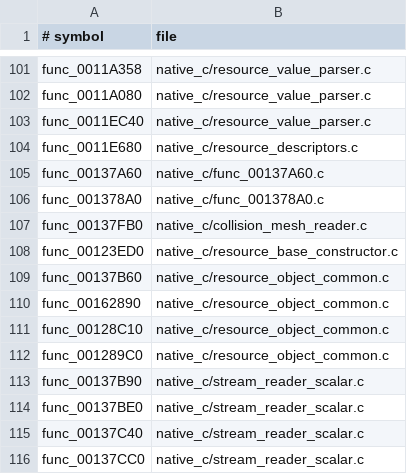
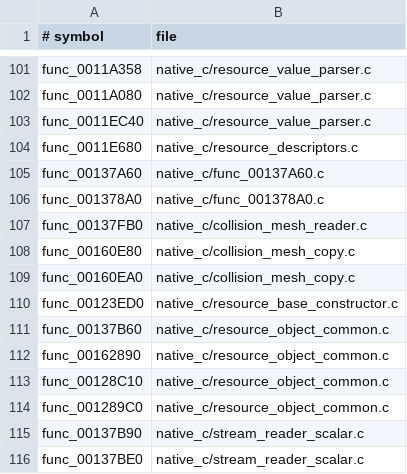
Before and after one commit to OpenThievius/OpenThievius, a TSV file: port/game/sly1-us/hand/backfills.tsv, drawn as a sheet; only a part is shown, gaps mark what is left out; the shorter side is filled out with more unchanged rows.

Commit message:
feat(port): backfill collision mesh cloning
Add native replacements for the collision mesh reset and deep-copy routines. The copy retains the mesh metadata and duplicates all four owned arrays through the existing guest allocator. Current retail call sites use mode zero, so the transform path is not needed here.\n\nVerified with `cmake --build build/port --target port_native -j4`; hostgen translated 625 functions and linked 161 units. Ran the native launcher for 15 seconds: it stayed alive without a crash, but remained at resource record 2 with no rendered vertices.

```diff
--- a/port/game/sly1-us/hand/backfills.tsv
+++ b/port/game/sly1-us/hand/backfills.tsv
@@ -107,2 +107,4 @@ func_001378A0	native_c/func_001378A0.c
 func_00137FB0	native_c/collision_mesh_reader.c
+func_00160E80	native_c/collision_mesh_copy.c
+func_00160EA0	native_c/collision_mesh_copy.c
 func_00123ED0	native_c/resource_base_constructor.c
```
Also changed, not shown: 1 other file.
